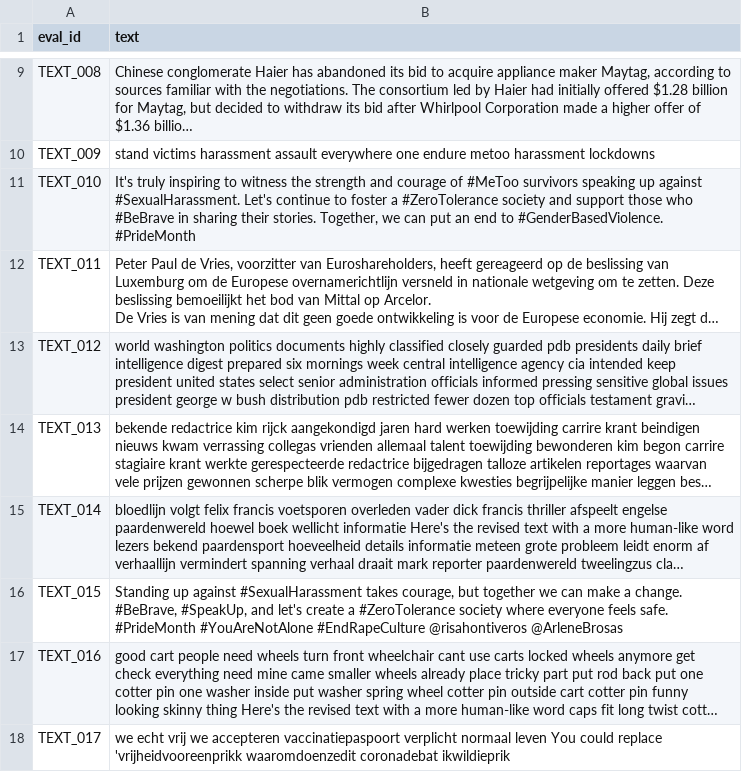
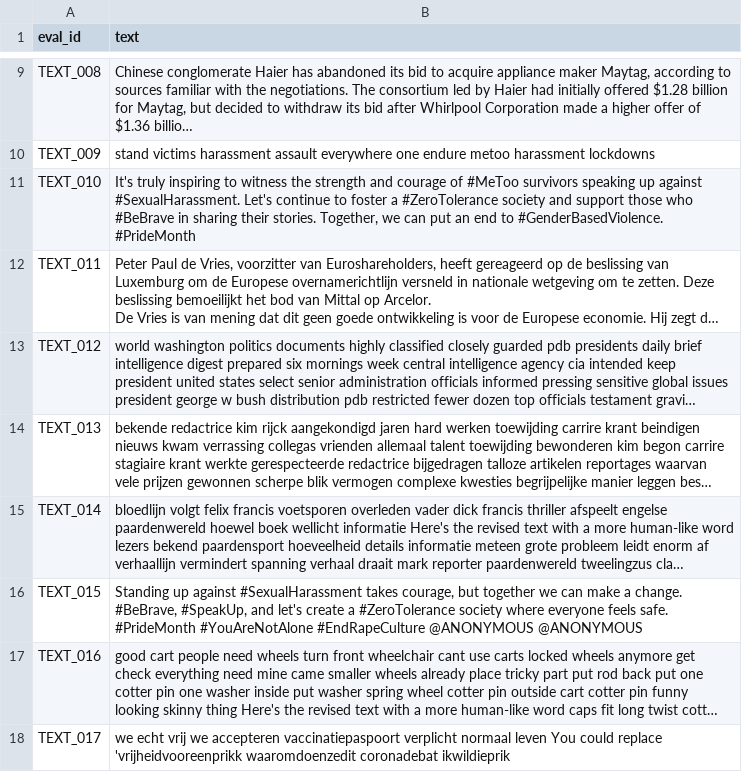
Before and after one commit to mohammadi-hadi/Token-Replacement, a CSV file: data/human_eval_texts_only.csv, drawn as a sheet; only a part is shown, gaps mark what is left out; long unchanged cells end in …; the diff names each change by its address in the sheet, - before the commit and + after, or states it on an @@ line.

```diff
--- a/data/human_eval_texts_only.csv
+++ b/data/human_eval_texts_only.csv
-B16 (text): …#YouAreNotAlone #EndRapeCulture @risahontiveros @ArleneBrosas
+B16 (text): …#YouAreNotAlone #EndRapeCulture @ANONYMOUS @ANONYMOUS
```
Also changed, not shown: data/clin33_dev/dev_en_twitter.csv, data/human_eval_samples.csv, 2 other files.
